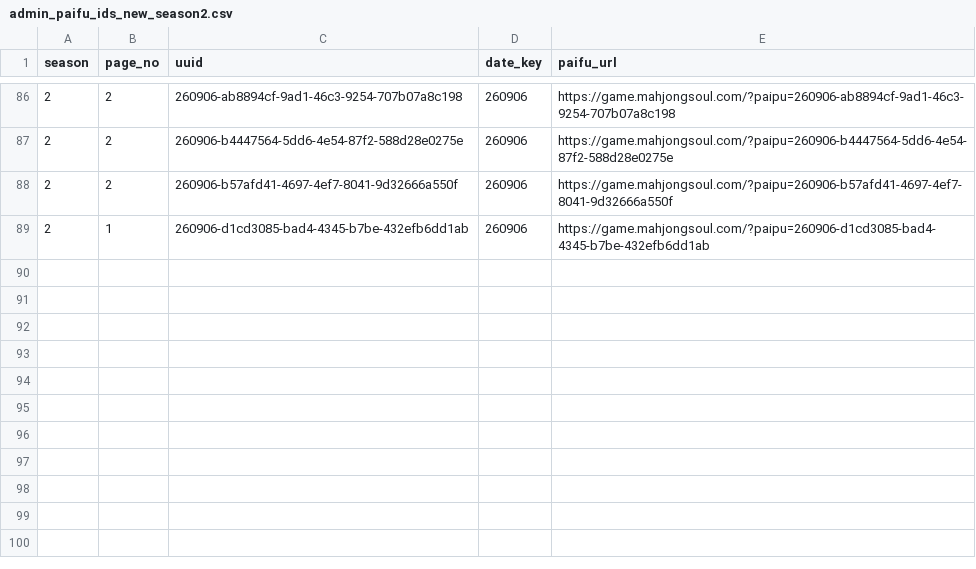
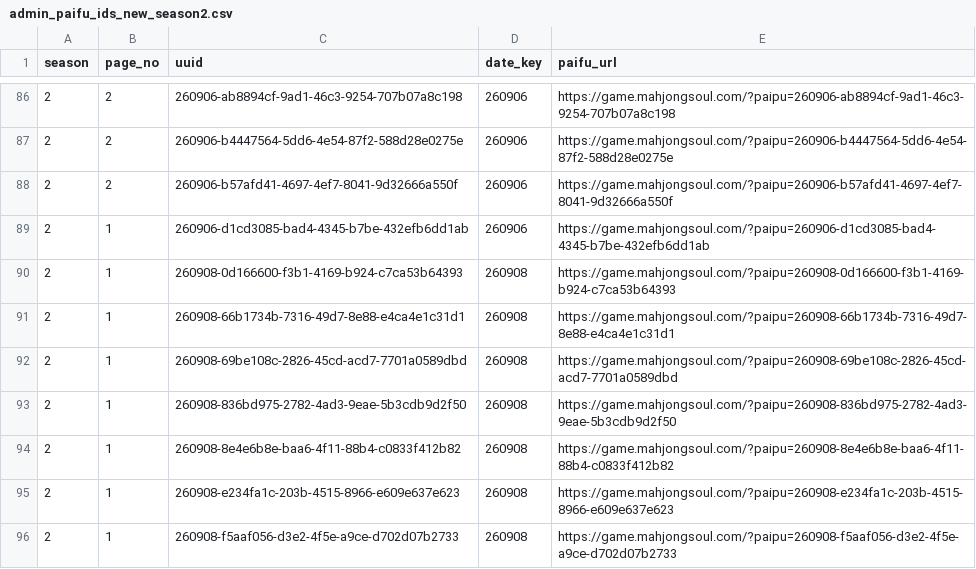
Before and after one commit to saint-chinu/majsoul-league, a CSV file: data/new/admin_paifu_ids_new_season2.csv, drawn as a sheet; only a part is shown, gaps mark what is left out.

```diff
--- a/data/new/admin_paifu_ids_new_season2.csv
+++ b/data/new/admin_paifu_ids_new_season2.csv
@@ -89 +89,8 @@
 2,1,260906-d1cd3085-bad4-4345-b7be-432efb6dd1ab,260906,https://game.mahjongsoul.com/?paipu=260906-d1cd3085-bad4-4345-b7be-432efb6dd1ab
+2,1,260908-0d166600-f3b1-4169-b924-c7ca53b64393,260908,https://game.mahjongsoul.com/?paipu=260908-0d166600-f3b1-4169-b924-c7ca53b64393
+2,1,260908-66b1734b-7316-49d7-8e88-e4ca4e1c31d1,260908,https://game.mahjongsoul.com/?paipu=260908-66b1734b-7316-49d7-8e88-e4ca4e1c31d1
+2,1,260908-69be108c-2826-45cd-acd7-7701a0589dbd,260908,https://game.mahjongsoul.com/?paipu=260908-69be108c-2826-45cd-acd7-7701a0589dbd
+2,1,260908-836bd975-2782-4ad3-9eae-5b3cdb9d2f50,260908,https://game.mahjongsoul.com/?paipu=260908-836bd975-2782-4ad3-9eae-5b3cdb9d2f50
+2,1,260908-8e4e6b8e-baa6-4f11-88b4-c0833f412b82,260908,https://game.mahjongsoul.com/?paipu=260908-8e4e6b8e-baa6-4f11-88b4-c0833f412b82
+2,1,260908-e234fa1c-203b-4515-8966-e609e637e623,260908,https://game.mahjongsoul.com/?paipu=260908-e234fa1c-203b-4515-8966-e609e637e623
+2,1,260908-f5aaf056-d3e2-4f5e-a9ce-d702d07b2733,260908,https://game.mahjongsoul.com/?paipu=260908-f5aaf056-d3e2-4f5e-a9ce-d702d07b2733
```
Also changed, not shown: data/new/admin_paifu_ids.csv, 35 other files.
